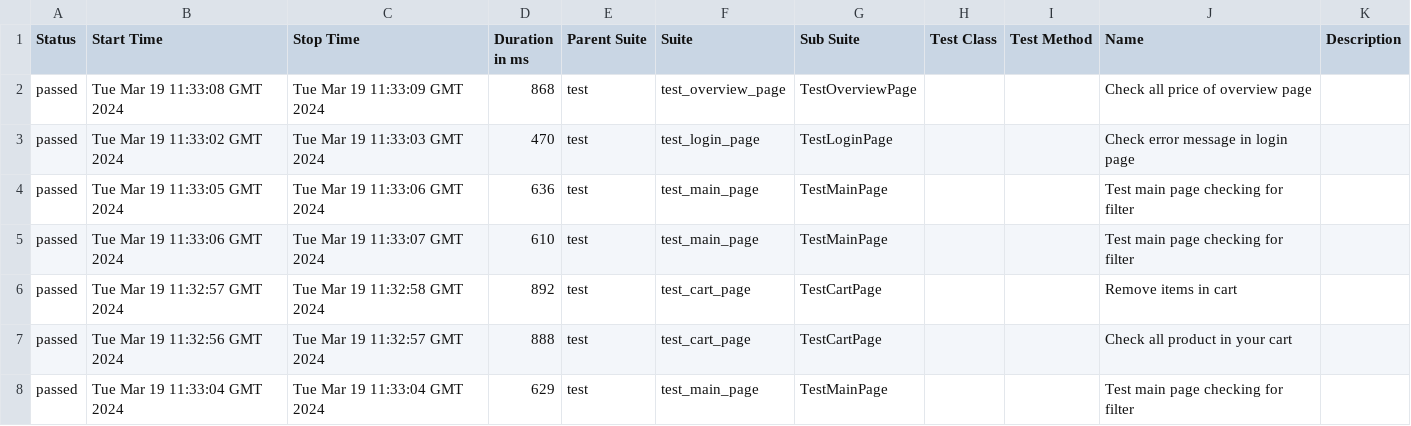
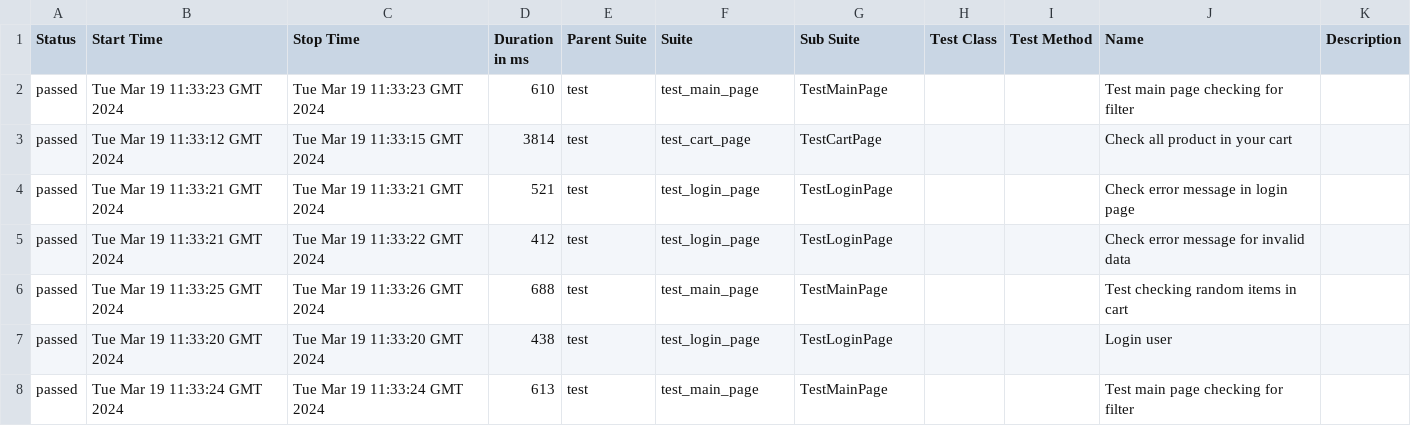
Before and after one commit to vladimirqw1221/test_ui, a CSV file: data/suites.csv, drawn as a sheet; only a part is shown; the diff covers the shown part only.

Commit message:
Deploying to gh-pages from @ vladimirqw1221/test_ui@cde4ee264a2bf3daa5fffd29b6122c1f46820b7e 🚀

```diff
--- a/data/suites.csv
+++ b/data/suites.csv
@@ -1,8 +1,8 @@
 "Status","Start Time","Stop Time","Duration in ms","Parent Suite","Suite","Sub Suite","Test Class","Test Method","Name","Description"
-"passed","Tue Mar 19 11:33:08 GMT 2024","Tue Mar 19 11:33:09 GMT 2024","868","test","test_overview_page","TestOverviewPage","","","Check all price of  overview page",""
-"passed","Tue Mar 19 11:33:02 GMT 2024","Tue Mar 19 11:33:03 GMT 2024","470","test","test_login_page","TestLoginPage","","","Check error message in login page",""
-"passed","Tue Mar 19 11:33:05 GMT 2024","Tue Mar 19 11:33:06 GMT 2024","636","test","test_main_page","TestMainPage","","","Test main page checking for filter",""
-"passed","Tue Mar 19 11:33:06 GMT 2024","Tue Mar 19 11:33:07 GMT 2024","610","test","test_main_page","TestMainPage","","","Test main page checking for filter",""
-"passed","Tue Mar 19 11:32:57 GMT 2024","Tue Mar 19 11:32:58 GMT 2024","892","test","test_cart_page","TestCartPage","","","Remove items in cart",""
-"passed","Tue Mar 19 11:32:56 GMT 2024","Tue Mar 19 11:32:57 GMT 2024","888","test","test_cart_page","TestCartPage","","","Check all product in your cart",""
-"passed","Tue Mar 19 11:33:04 GMT 2024","Tue Mar 19 11:33:04 GMT 2024","629","test","test_main_page","TestMainPage","","","Test main page checking for filter",""
+"passed","Tue Mar 19 11:33:23 GMT 2024","Tue Mar 19 11:33:23 GMT 2024","610","test","test_main_page","TestMainPage","","","Test main page checking for filter",""
+"passed","Tue Mar 19 11:33:12 GMT 2024","Tue Mar 19 11:33:15 GMT 2024","3814","test","test_cart_page","TestCartPage","","","Check all product in your cart",""
+"passed","Tue Mar 19 11:33:21 GMT 2024","Tue Mar 19 11:33:21 GMT 2024","521","test","test_login_page","TestLoginPage","","","Check error message in login page",""
+"passed","Tue Mar 19 11:33:21 GMT 2024","Tue Mar 19 11:33:22 GMT 2024","412","test","test_login_page","TestLoginPage","","","Check error message for invalid data",""
+"passed","Tue Mar 19 11:33:25 GMT 2024","Tue Mar 19 11:33:26 GMT 2024","688","test","test_main_page","TestMainPage","","","Test checking random items in cart",""
+"passed","Tue Mar 19 11:33:20 GMT 2024","Tue Mar 19 11:33:20 GMT 2024","438","test","test_login_page","TestLoginPage","","","Login user",""
+"passed","Tue Mar 19 11:33:24 GMT 2024","Tue Mar 19 11:33:24 GMT 2024","613","test","test_main_page","TestMainPage","","","Test main page checking for filter",""
```
Also changed, not shown: 2 added rows, 2 removed rows and 19 edited cells elsewhere in this file, data/behaviors.csv, 27 other files.
